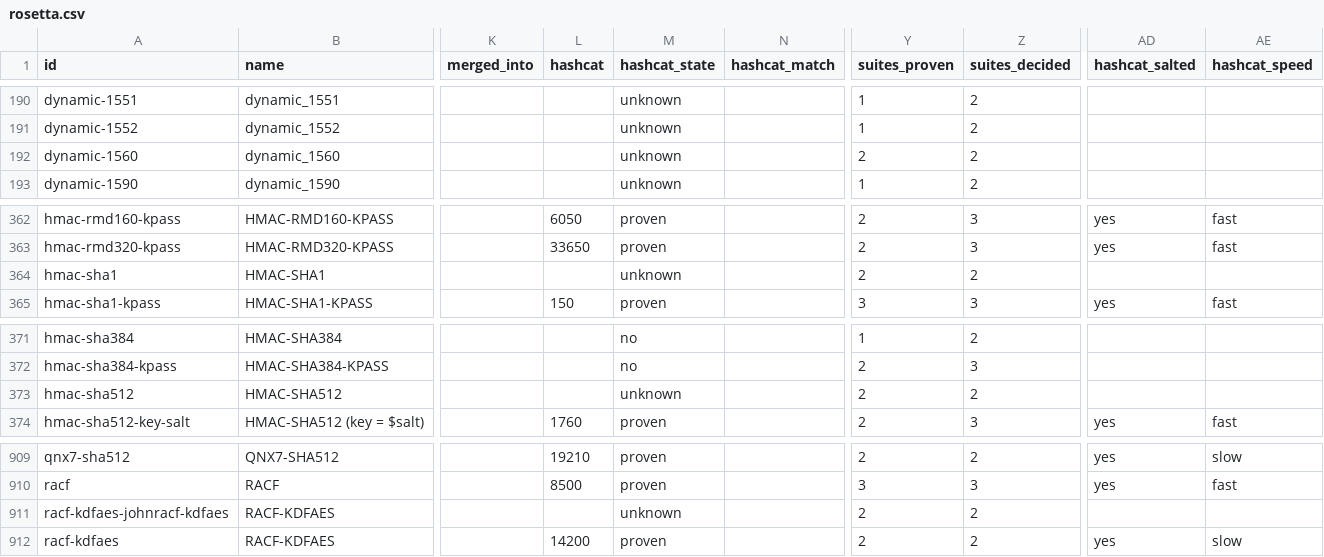
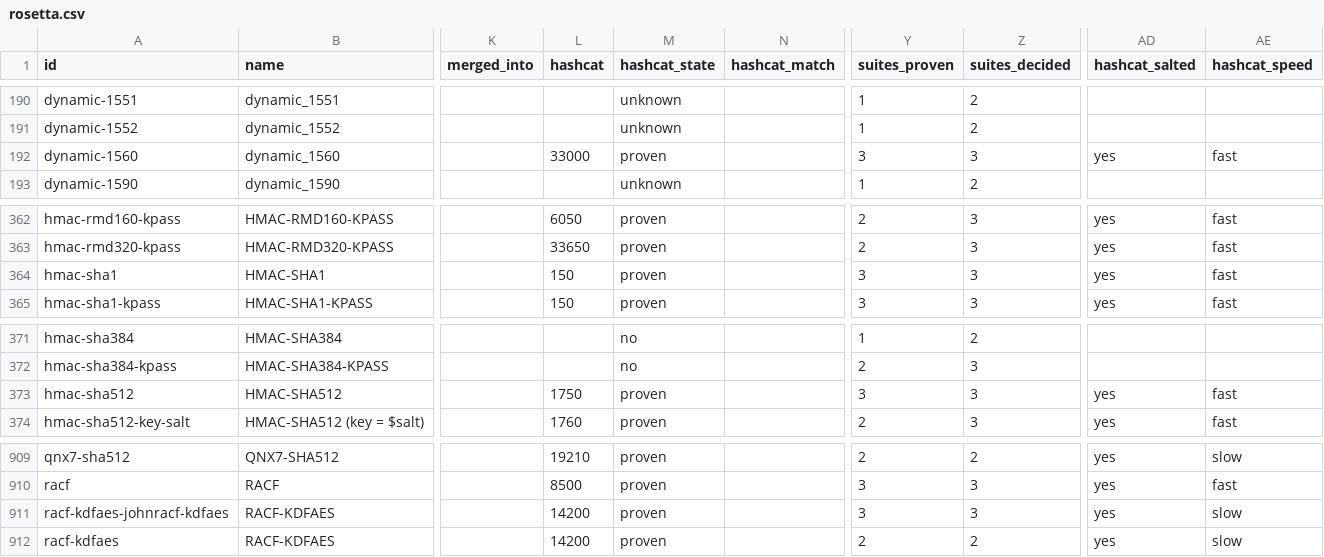
Before and after one commit to roycewilliams/cracking-rosetta, a CSV file: dist/rosetta.csv, drawn as a sheet; only a part is shown, gaps mark what is left out; the diff covers the shown part only; the diff names each change by its address in the sheet, - before the commit and + after, or states it on an @@ line.

Commit message:
Twelve hashcat mappings the sweep found, seven refused, two trimmed
The 19 applicable proposals from the clean sweep, worked one at a time.

TEN APPLIED AS PROPOSED, each exact against what the row computes -- the
dynamics checked against john's own run/dynamic.conf rather than against their
names:

  cisco-asa     <- 2410   Cisco-ASA MD5 (john asa-md5, mdxfind CISCOASA)
  diskcryptor   <- 20011 20012 20013   three XTS widths of one algorithm
  dynamic-1015  <- 11100  md5(md5($p.$u).$s) = PostgreSQL CRAM (MD5)
  dynamic-1032  <- 133    sha1_64(utf16($p)) = PeopleSoft
  dynamic-1560  <- 33000  md5($s.$p.$s2)
  dynamic-2002  <- 2600   md5(md5($p))
  dynamic-2003  <- 3500   md5(md5(md5($p)))
  racf-kdfaes   <- 14200  exact name in all three tools
  hmac-sha1     <- 150    hmac-sha512 <- 1750

The last two I suspected were the keying error PR #8 had just corrected, and
they are not: hmac-sha1's own relation note already reads "hashcat publishes
mode 150 HMAC-SHA1 (key = $pass)", and its vector is RFC 2202's, where the
password IS the key. The mode had been reasoned out and never written down.

SEVEN REFUSED with --exclude, which is where a curator's read gets recorded.
Four are collisions this corpus already models -- md5cap, sha1lsb35 and the
md5-md5-plain-salt pair. Three more are the same kind on rows that are not
absences: sha512rawpasssalt already carries collides-on-subset ->
sha512-pass-salt; sha256uc <- 1400 is the hex-case trap, since the row is
sha256_uc(pass), its vector is UPPER-case hex and hashcat reads hex
case-insensitively; lmv2-c-r <- 5600 is the NetNTLMv2 cross-format match
STATE.md already records mdxfind making.

TWO TRIMMED. The sweep proposed modes 10 AND 12 for both dynamic-1008 and
dynamic-1034, because md5($p.$s) and md5($p.$u) coincide whenever the salt is
the username. Taking that literally would say the RADIUS row is PostgreSQL and
the PostgreSQL row is generic. Each keeps its own mode -- 1008 <- 10,
1034 <- 12 -- proven individually by verify-vectors.pl rather than by the
sweep, and the cross-proposal is recorded as the same-computation edge with
distinction: application that it actually is.

--only is NOT the way to apply selectively, and the tool says so: with a
one-entry corpus a single hit is 100% share and trips --max-share by itself,
so every mode is held. That guard is the same corpus-dependence CLAUDE.md
warns about, working in the other direction.

Suites proven 3 of 3: 190 -> 200 rows.

```diff
--- a/dist/rosetta.csv
+++ b/dist/rosetta.csv
-L192 (hashcat): (empty)
+L192 (hashcat): 33000
-M192 (hashcat_state): unknown
+M192 (hashcat_state): proven
-Y192 (suites_proven): 2
+Y192 (suites_proven): 3
-Z192 (suites_decided): 2
+Z192 (suites_decided): 3
-AD192 (hashcat_salted): (empty)
+AD192 (hashcat_salted): yes
-AE192 (hashcat_speed): (empty)
+AE192 (hashcat_speed): fast
-L364 (hashcat): (empty)
+L364 (hashcat): 150
-M364 (hashcat_state): unknown
+M364 (hashcat_state): proven
-Y364 (suites_proven): 2
+Y364 (suites_proven): 3
-Z364 (suites_decided): 2
+Z364 (suites_decided): 3
-AD364 (hashcat_salted): (empty)
+AD364 (hashcat_salted): yes
-AE364 (hashcat_speed): (empty)
+AE364 (hashcat_speed): fast
-L373 (hashcat): (empty)
+L373 (hashcat): 1750
-M373 (hashcat_state): unknown
+M373 (hashcat_state): proven
-Y373 (suites_proven): 2
+Y373 (suites_proven): 3
-Z373 (suites_decided): 2
+Z373 (suites_decided): 3
-AD373 (hashcat_salted): (empty)
+AD373 (hashcat_salted): yes
-AE373 (hashcat_speed): (empty)
+AE373 (hashcat_speed): fast
-L911 (hashcat): (empty)
+L911 (hashcat): 14200
-M911 (hashcat_state): unknown
+M911 (hashcat_state): proven
-Y911 (suites_proven): 2
+Y911 (suites_proven): 3
-Z911 (suites_decided): 2
+Z911 (suites_decided): 3
-AD911 (hashcat_salted): (empty)
+AD911 (hashcat_salted): yes
-AE911 (hashcat_speed): (empty)
+AE911 (hashcat_speed): slow
```
Also changed, not shown: 50 edited cells elsewhere in this file, 16 other files.
